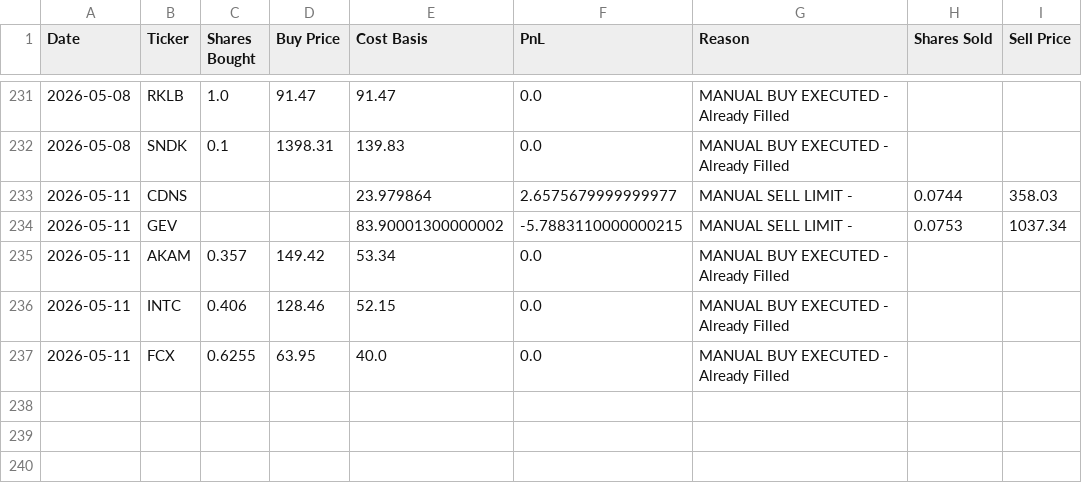
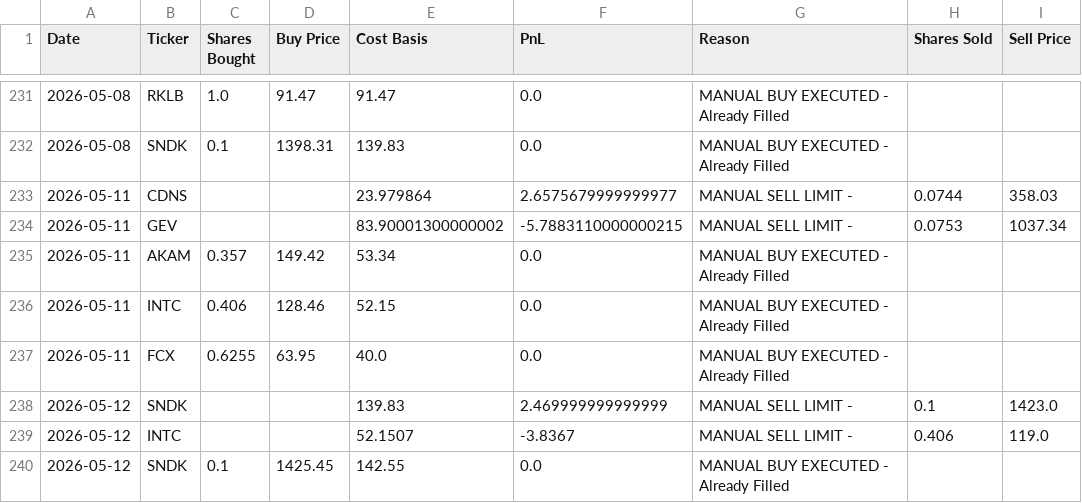
Before and after one commit to ofergr/ChatGPT-Micro-Cap-Experiment, a CSV file: Start Your Own/chatgpt_trade_log.csv, drawn as a sheet; only a part is shown, gaps mark what is left out; the diff names each change by its address in the sheet, - before the commit and + after, or states it on an @@ line.

```diff
--- a/Start Your Own/chatgpt_trade_log.csv
+++ b/Start Your Own/chatgpt_trade_log.csv
+row 238: 2026-05-12 | SNDK |  |  | 139.83 | 2.469999999999999 | MANUAL SELL LIMIT - | 0.1 | 1423.0
+row 239: 2026-05-12 | INTC |  |  | 52.1507 | -3.8367 | MANUAL SELL LIMIT - | 0.406 | 119.0
+row 240: 2026-05-12 | SNDK | 0.1 | 1425.45 | 142.55 | 0.0 | MANUAL BUY EXECUTED - Already Filled
```
Also changed, not shown: Start Your Own/chatgpt_portfolio_update.csv.
